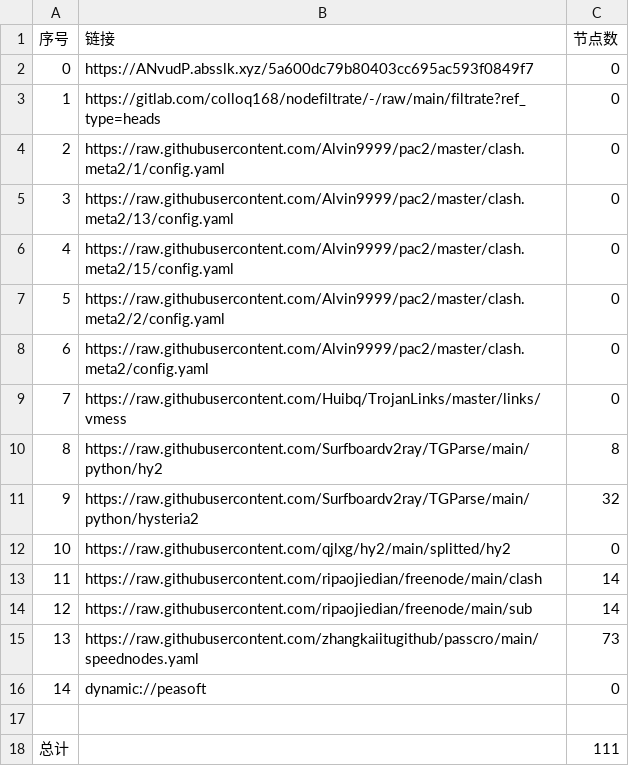
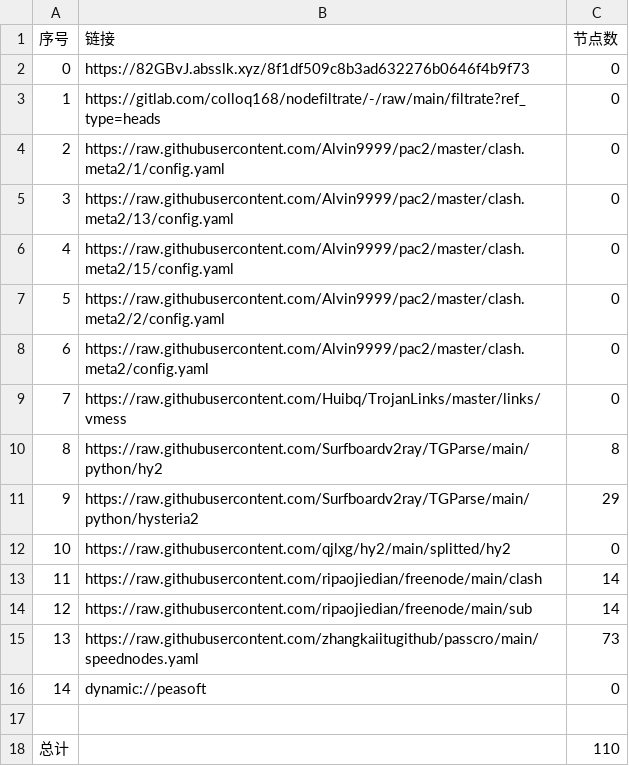
Before and after one commit to hnonly/AutoMergePublicNodes, a CSV file: list_result.csv, drawn as a sheet.

```diff
--- a/list_result.csv
+++ b/list_result.csv
@@ -1,3 +1,3 @@
 序号,链接,节点数
-0,https://ANvudP.absslk.xyz/5a600dc79b80403cc695ac593f0849f7,0
+0,https://82GBvJ.absslk.xyz/8f1df509c8b3ad632276b0646f4b9f73,0
 1,https://gitlab.com/colloq168/nodefiltrate/-/raw/main/filtrate?ref_type=heads,0
@@ -10,3 +10,3 @@
 8,https://raw.githubusercontent.com/Surfboardv2ray/TGParse/main/python/hy2,8
-9,https://raw.githubusercontent.com/Surfboardv2ray/TGParse/main/python/hysteria2,32
+9,https://raw.githubusercontent.com/Surfboardv2ray/TGParse/main/python/hysteria2,29
 10,https://raw.githubusercontent.com/qjlxg/hy2/main/splitted/hy2,0
@@ -17,2 +17,2 @@
 
-总计,,111
+总计,,110
```
Also changed, not shown: 6 other files.
